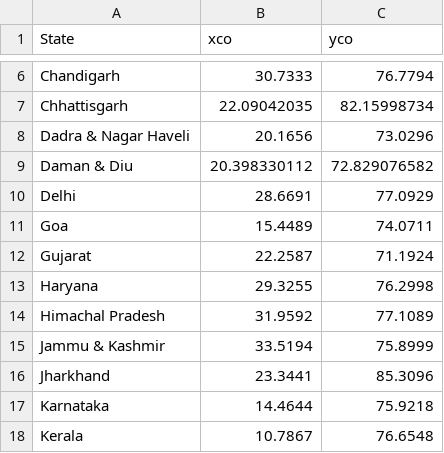
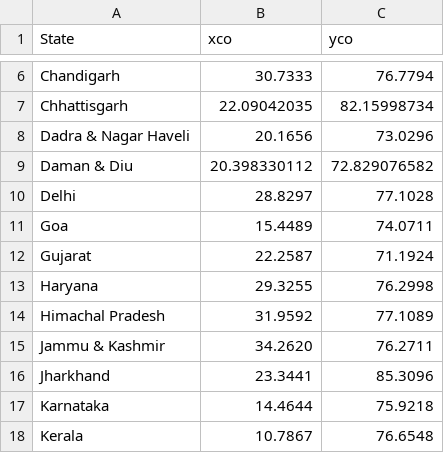
Before and after one commit to maurya-bitlegacy/codename-caeli, a CSV file: State-Coordinates.csv, drawn as a sheet; only a part is shown, gaps mark what is left out.

Commit message:
Update State-Coordinates.csv

```diff
--- a/State-Coordinates.csv
+++ b/State-Coordinates.csv
@@ -9,3 +9,3 @@ Dadra & Nagar Haveli,20.1656,73.0296
 Daman & Diu,20.398330112,72.829076582
-Delhi,28.6691,77.0929
+Delhi,28.8297,77.1028
 Goa,15.4489,74.0711
@@ -14,3 +14,3 @@ Haryana,29.3255,76.2998
 Himachal Pradesh,31.9592,77.1089
-Jammu & Kashmir,33.5194,75.8999
+Jammu & Kashmir,34.2620,76.2711
 Jharkhand,23.3441,85.3096
```
